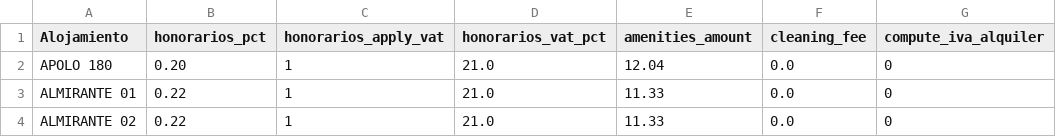
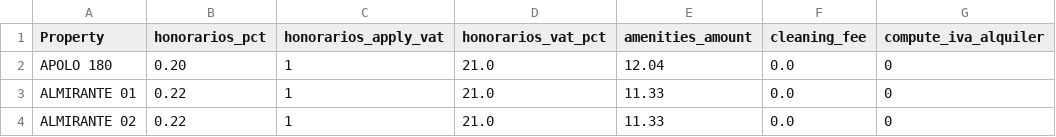
Before and after one commit to Eshkurkito/liquidaciones-pp, a CSV file: reglas_apartamentos.csv, drawn as a sheet; only a part is shown; the diff names each change by its address in the sheet, - before the commit and + after, or states it on an @@ line.

Commit message:
sdf

```diff
--- a/reglas_apartamentos.csv
+++ b/reglas_apartamentos.csv
-A1: Alojamiento
+A1: Property
```
